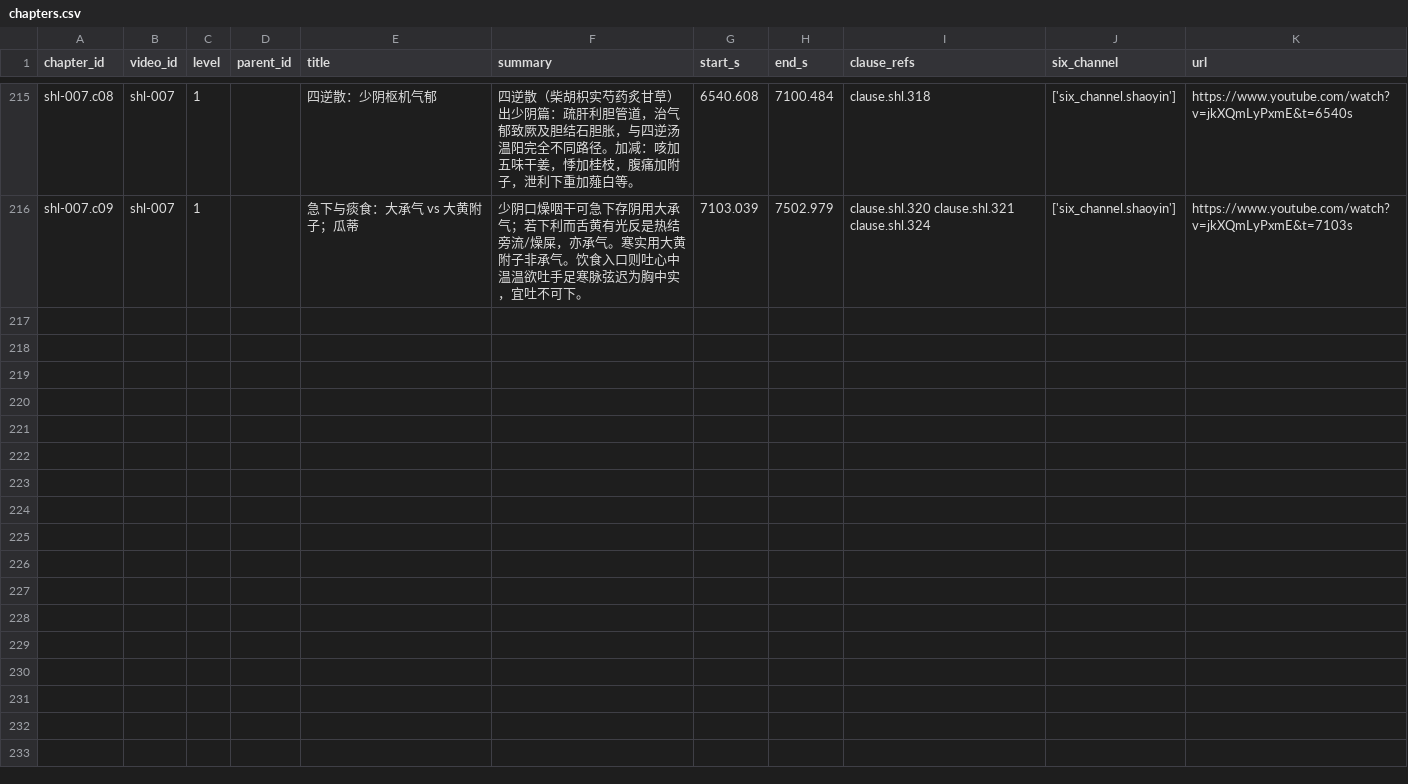
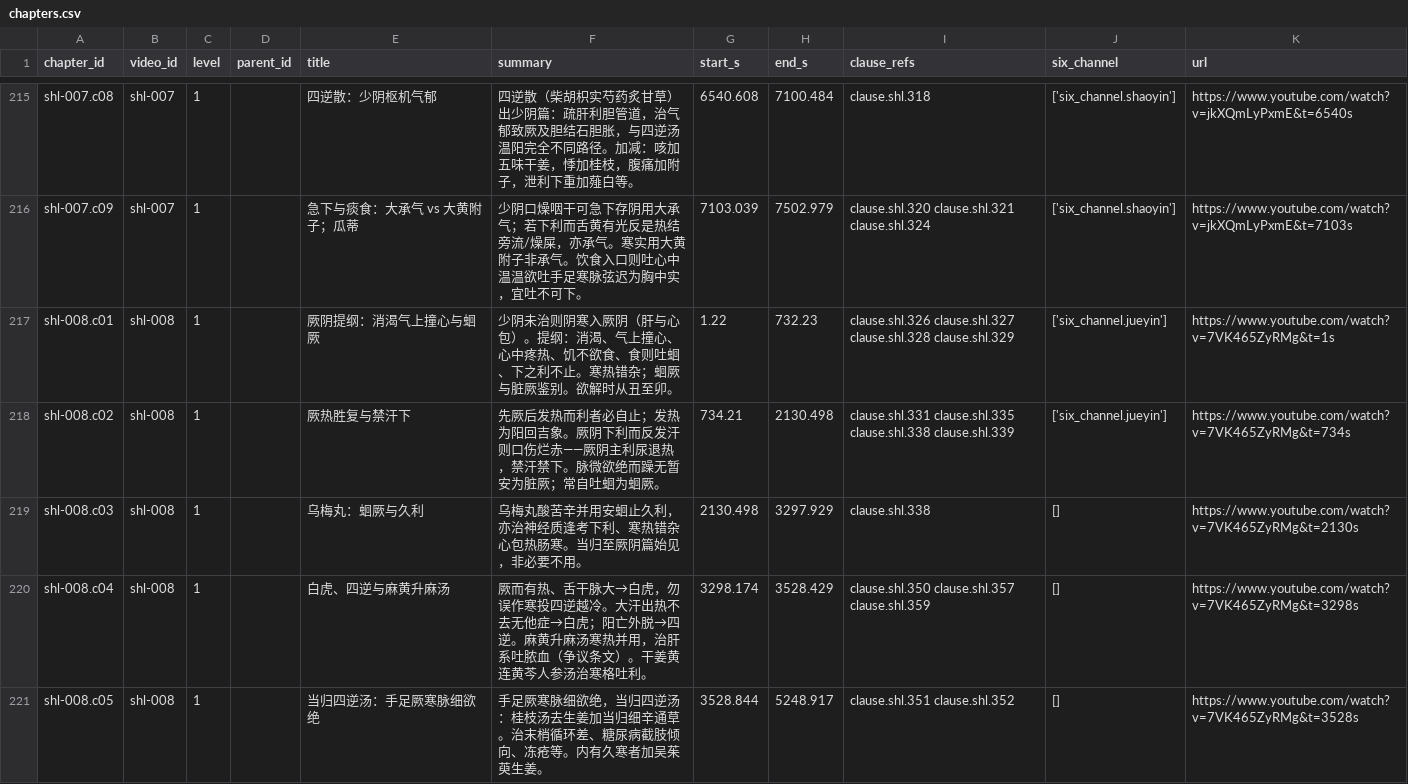
Before and after one commit to China-li-bai/tcm-video-kb, a CSV file: data/knowledge/_index/chapters.csv, drawn as a sheet; only a part is shown, gaps mark what is left out; the diff covers the shown part only.

```diff
--- a/data/knowledge/_index/chapters.csv
+++ b/data/knowledge/_index/chapters.csv
@@ -216 +216,6 @@ shl-007.c08,shl-007,1,,四逆散：少阴枢机气郁,四逆散（柴胡枳实
 shl-007.c09,shl-007,1,,急下与痰食：大承气 vs 大黄附子；瓜蒂,少阴口燥咽干可急下存阴用大承气；若下利而舌黄有光反是热结旁流/燥屎，亦承气。寒实用大黄附子非承气。饮食入口则吐心中温温欲吐手足寒脉弦迟为胸中实，宜吐不可下。,7103.039,7502.979,clause.shl.320 clause.shl.321 clause.shl.324,['six_channel.shaoyin'],https://www.youtube.com/watch?v=jkXQmLyPxmE&t=7103s
+shl-008.c01,shl-008,1,,厥阴提纲：消渴气上撞心与蛔厥,少阴未治则阴寒入厥阴（肝与心包）。提纲：消渴、气上撞心、心中疼热、饥不欲食、食则吐蛔、下之利不止。寒热错杂；蛔厥与脏厥鉴别。欲解时从丑至卯。,1.22,732.23,clause.shl.326 clause.shl.327 clause.shl.328 clause.shl.329,['six_channel.jueyin'],https://www.youtube.com/watch?v=7VK465ZyRMg&t=1s
+shl-008.c02,shl-008,1,,厥热胜复与禁汗下,先厥后发热而利者必自止；发热为阳回吉象。厥阴下利而反发汗则口伤烂赤——厥阴主利尿退热，禁汗禁下。脉微欲绝而躁无暂安为脏厥；常自吐蛔为蛔厥。,734.21,2130.498,clause.shl.331 clause.shl.335 clause.shl.338 clause.shl.339,['six_channel.jueyin'],https://www.youtube.com/watch?v=7VK465ZyRMg&t=734s
+shl-008.c03,shl-008,1,,乌梅丸：蛔厥与久利,乌梅丸酸苦辛并用安蛔止久利，亦治神经质逢考下利、寒热错杂心包热肠寒。当归至厥阴篇始见，非必要不用。,2130.498,3297.929,clause.shl.338,[],https://www.youtube.com/watch?v=7VK465ZyRMg&t=2130s
+shl-008.c04,shl-008,1,,白虎、四逆与麻黄升麻汤,厥而有热、舌干脉大→白虎，勿误作寒投四逆越冷。大汗出热不去无他症→白虎；阳亡外脱→四逆。麻黄升麻汤寒热并用，治肝系吐脓血（争议条文）。干姜黄连黄芩人参汤治寒格吐利。,3298.174,3528.429,clause.shl.350 clause.shl.357 clause.shl.359,[],https://www.youtube.com/watch?v=7VK465ZyRMg&t=3298s
+shl-008.c05,shl-008,1,,当归四逆汤：手足厥寒脉细欲绝,手足厥寒脉细欲绝，当归四逆汤：桂枝汤去生姜加当归细辛通草。治末梢循环差、糖尿病截肢倾向、冻疮等。内有久寒者加吴茱萸生姜。,3528.844,5248.917,clause.shl.351 clause.shl.352,[],https://www.youtube.com/watch?v=7VK465ZyRMg&t=3528s
```
Also changed, not shown: 4 added rows elsewhere in this file, data/knowledge/_index/entities.csv, 8 other files.
